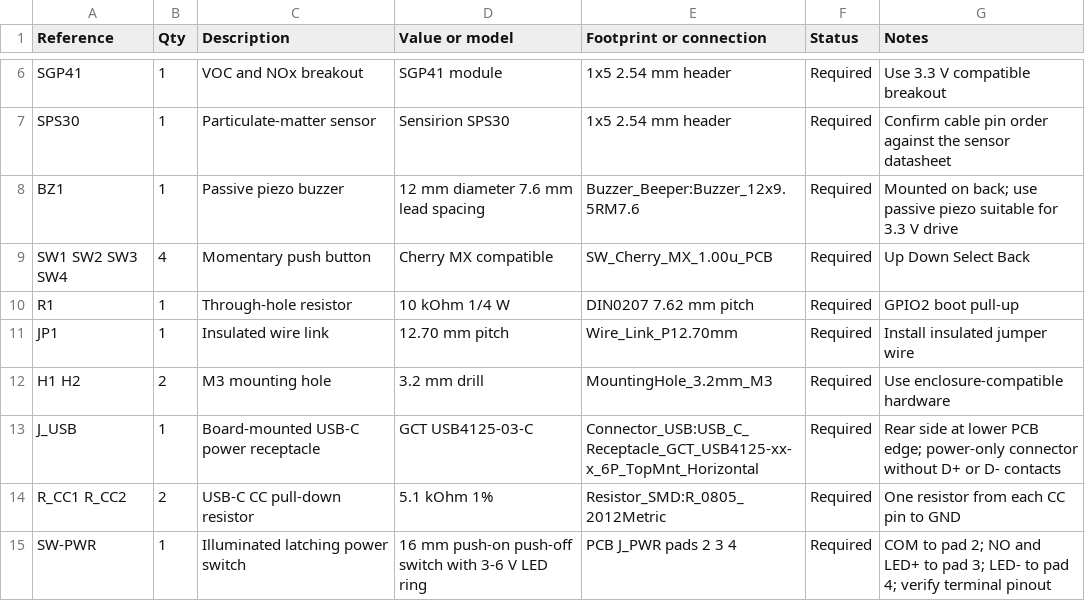
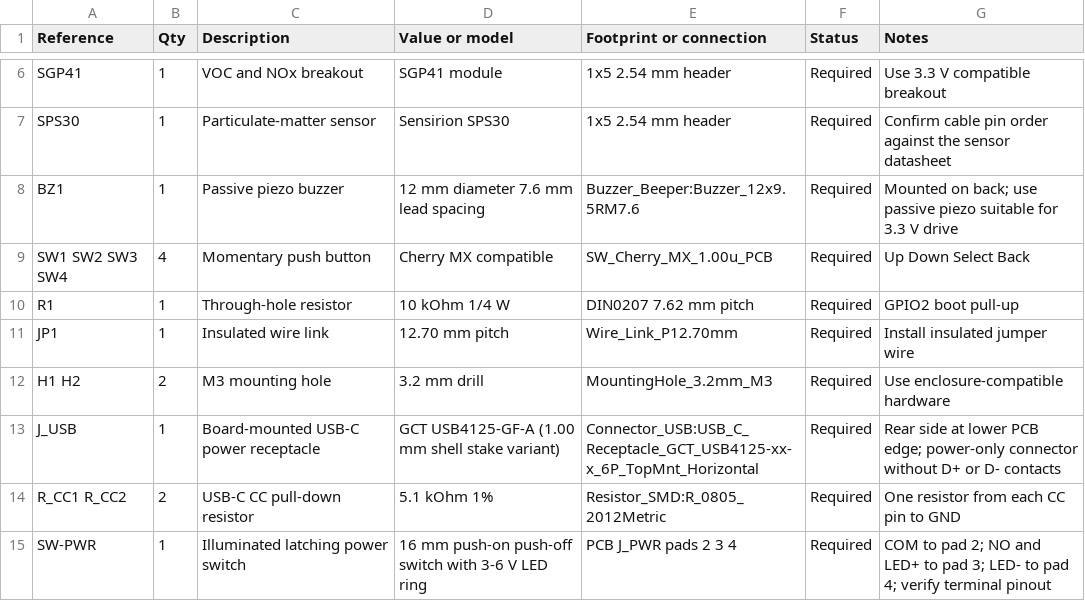
Before and after one commit to Syren0914/AirNode-Room-Sensor, a CSV file: BOM.csv, drawn as a sheet; only a part is shown, gaps mark what is left out.

```diff
--- a/BOM.csv
+++ b/BOM.csv
@@ -12,3 +12,3 @@ JP1,1,Insulated wire link,12.70 mm pitch,Wire_Link_P12.70mm,Required,Install ins
 H1 H2,2,M3 mounting hole,3.2 mm drill,MountingHole_3.2mm_M3,Required,Use enclosure-compatible hardware
-J_USB,1,Board-mounted USB-C power receptacle,GCT USB4125-03-C,Connector_USB:USB_C_Receptacle_GCT_USB4125-xx-x_6P_TopMnt_Horizontal,Required,Rear side at lower PCB edge; power-only connector without D+ or D- contacts
+J_USB,1,Board-mounted USB-C power receptacle,GCT USB4125-GF-A (1.00 mm shell stake variant),Connector_USB:USB_C_Receptacle_GCT_USB4125-xx-x_6P_TopMnt_Horizontal,Required,Rear side at lower PCB edge; power-only connector without D+ or D- contacts
 R_CC1 R_CC2,2,USB-C CC pull-down resistor,5.1 kOhm 1%,Resistor_SMD:R_0805_2012Metric,Required,One resistor from each CC pin to GND
```
Also changed, not shown: 38 other files.
